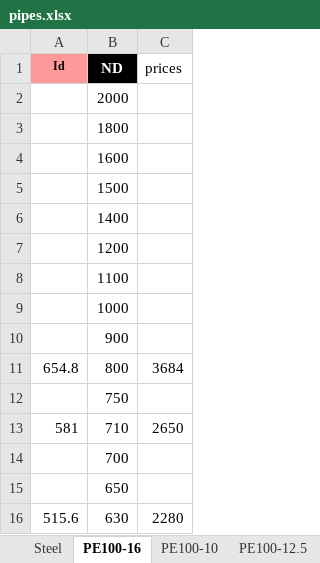
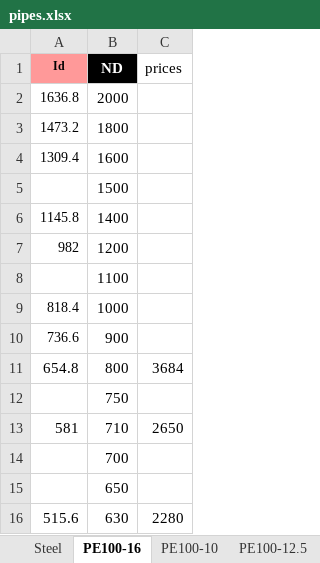
Before and after one commit to patat2418/water_app, an Excel workbook: data/info/pipes.xlsx, sheet PE100-16, drawn as a sheet; only a part is shown; values as stored, in another font and other column widths than the file's, no borders; the diff names each change by its address in the sheet, - before the commit and + after, or states it on an @@ line.

```diff
--- a/data/info/pipes.xlsx (sheet PE100-16)
+++ b/data/info/pipes.xlsx (sheet PE100-16)
-A2 (Id): (empty)
+A2 (Id): 1636.8
-A3 (Id): (empty)
+A3 (Id): 1473.2
-A4 (Id): (empty)
+A4 (Id): 1309.4
-A6 (Id): (empty)
+A6 (Id): 1145.8
-A7 (Id): (empty)
+A7 (Id): 982
-A9 (Id): (empty)
+A9 (Id): 818.4
-A10 (Id): (empty)
+A10 (Id): 736.6
```
Also changed, not shown: sheet PE100-12.5, sheet PE100-10, data/outputs/acad-pipelines.xlsx, 2 other files.
